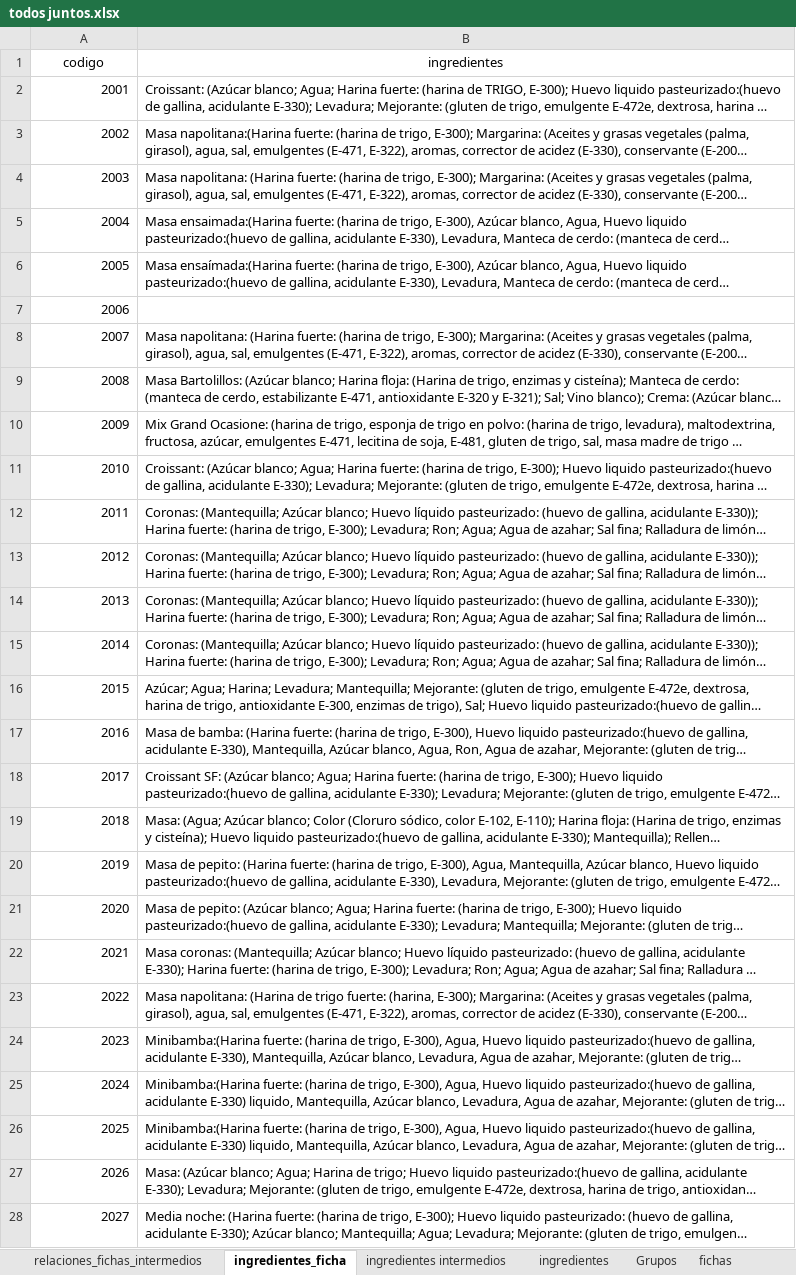
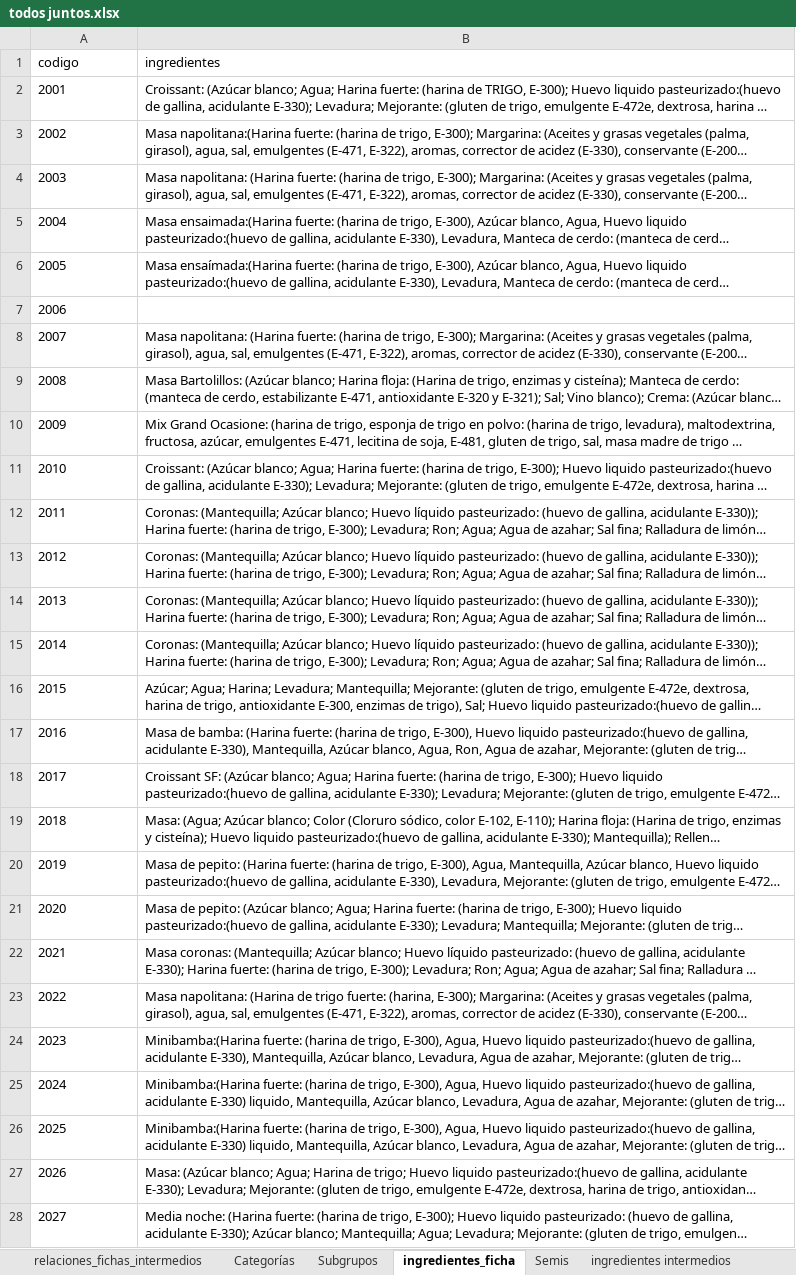
Before and after one commit to lvicenteperea/Curso_Python, an Excel workbook: carga excel/todos juntos.xlsx, sheet ingredientes_ficha, drawn as a sheet; only a part is shown; long unchanged cells end in …; values as stored, in another font and other column widths than the file's, no borders; the diff covers the shown part only; the diff names each change by its address in the sheet, - before the commit and + after, or states it on an @@ line.

```diff
--- a/carga excel/todos juntos.xlsx (sheet ingredientes_ficha)
+++ b/carga excel/todos juntos.xlsx (sheet ingredientes_ficha)
+sheet tab: Categorías
+sheet tab: Subgrupos
+sheet tab: Semis
-A1:B1 alignment: center
+A1:B1 alignment: left
-A2:A28 alignment: right
+A2:A28 alignment: left
```
Also changed, not shown: cell formats elsewhere in this sheet, sheet fichas, 2 other files.
